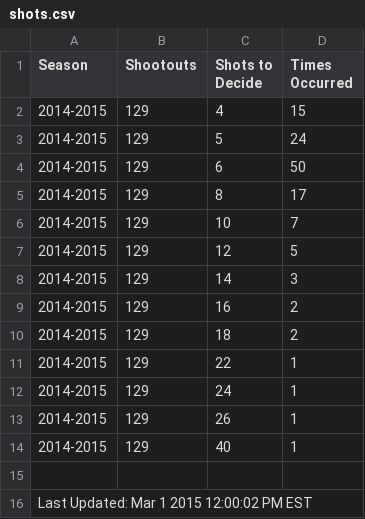
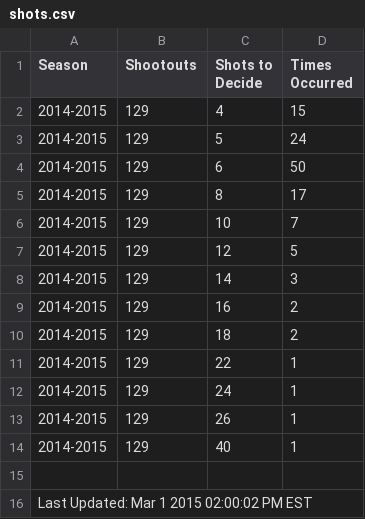
Before and after one commit to pyreking/Shootout, a CSV file: shots/shots.csv, drawn as a sheet.

```diff
--- a/shots/shots.csv
+++ b/shots/shots.csv
@@ -15,2 +15,2 @@ Season,Shootouts,Shots to Decide,Times Occurred
 
-Last Updated: Mar 1 2015 12:00:02 PM EST
+Last Updated: Mar 1 2015 02:00:02 PM EST
```
Also changed, not shown: summary/current.csv, 2 other files.
